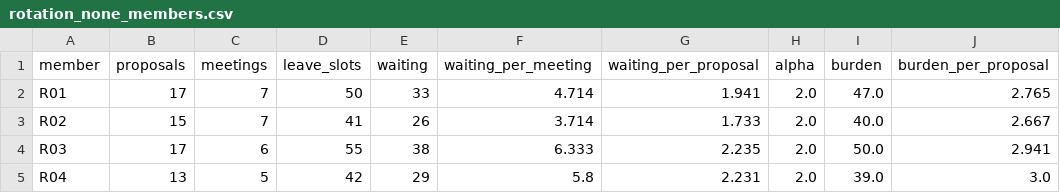
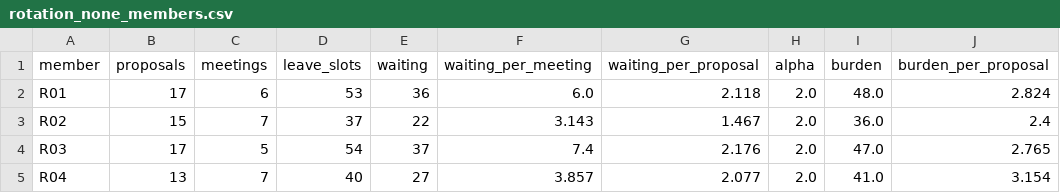
Before and after one commit to HI-IDN/IDeLM-panel-fairness, a CSV file: docs/data/experiments/rotation_none_members.csv, drawn as a sheet; only a part is shown; the diff covers the shown part only.

```diff
--- a/docs/data/experiments/rotation_none_members.csv
+++ b/docs/data/experiments/rotation_none_members.csv
@@ -1,5 +1,5 @@
 member,proposals,meetings,leave_slots,waiting,waiting_per_meeting,waiting_per_proposal,alpha,burden,burden_per_proposal
-R01,17,7,50,33,4.714,1.941,2.0,47.0,2.765
-R02,15,7,41,26,3.714,1.733,2.0,40.0,2.667
-R03,17,6,55,38,6.333,2.235,2.0,50.0,2.941
-R04,13,5,42,29,5.8,2.231,2.0,39.0,3.0
+R01,17,6,53,36,6.0,2.118,2.0,48.0,2.824
+R02,15,7,37,22,3.143,1.467,2.0,36.0,2.4
+R03,17,5,54,37,7.4,2.176,2.0,47.0,2.765
+R04,13,7,40,27,3.857,2.077,2.0,41.0,3.154
```
Also changed, not shown: 110 edited cells elsewhere in this file, docs/data/experiments/rotation_skip_members.csv, docs/data/experiments/rotation_wait2_members.csv, 7 other files.
